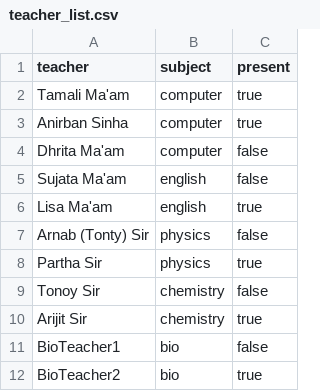
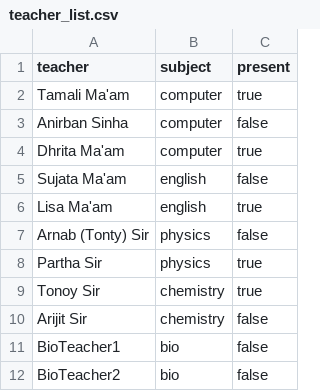
Before and after one commit to natimerry/timetable-soft, a CSV file: routines/teacher_list.csv, drawn as a sheet.

```diff
--- a/routines/teacher_list.csv
+++ b/routines/teacher_list.csv
@@ -2,4 +2,4 @@ teacher,subject,present
 Tamali Ma'am,computer,true
-Anirban Sinha,computer,true
-Dhrita Ma'am,computer,false
+Anirban Sinha,computer,false
+Dhrita Ma'am,computer,true
 Sujata Ma'am,english,false
@@ -8,5 +8,5 @@ Arnab (Tonty) Sir,physics,false
 Partha Sir,physics,true
-Tonoy Sir,chemistry,false
-Arijit Sir,chemistry,true
+Tonoy Sir,chemistry,true
+Arijit Sir,chemistry,false
 BioTeacher1,bio,false
-BioTeacher2,bio,true
+BioTeacher2,bio,false
```
Also changed, not shown: output.csv, 8 other files.
